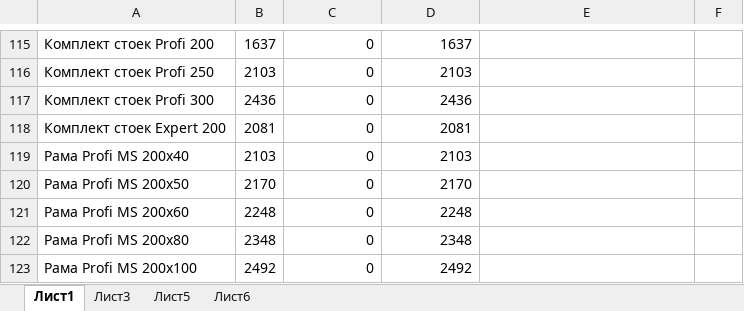
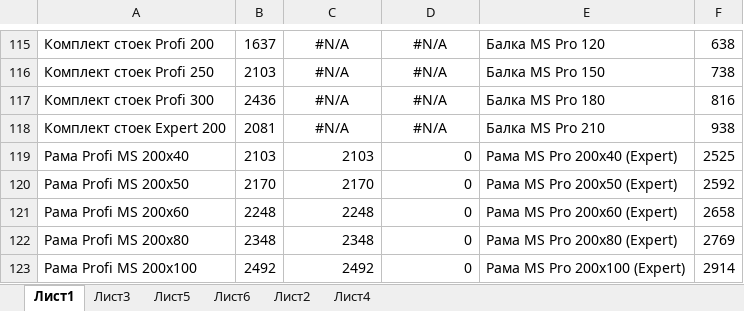
Before and after one commit to Ark0000001/project_python, an Excel workbook: анализ парсинг.xlsx, sheet Лист1, drawn as a sheet; only a part is shown, gaps mark what is left out; values as stored, in another font and other column widths than the file's, no borders; the diff covers the shown part only; the diff names each change by its address in the sheet, - before the commit and + after, or states it on an @@ line.

```diff
--- a/анализ парсинг.xlsx (sheet Лист1)
+++ b/анализ парсинг.xlsx (sheet Лист1)
+sheet tab: Лист2
+sheet tab: Лист4
-C115:C118: 0
+C115:C118: #N/A
-C115:D118 alignment: right
+C115:D118 alignment: center
-D115: 1637
+D115: #N/A
-E115: (empty)
+E115: Балка MS Pro 120
-F115: (empty)
+F115: 638
-D116: 2103
+D116: #N/A
-E116: (empty)
+E116: Балка MS Pro 150
-F116: (empty)
+F116: 738
-D117: 2436
+D117: #N/A
-E117: (empty)
+E117: Балка MS Pro 180
-F117: (empty)
+F117: 816
-D118: 2081
+D118: #N/A
-E118: (empty)
+E118: Балка MS Pro 210
-F118: (empty)
+F118: 938
-C119: 0
+C119: 2103
-D119: 2103
+D119: 0
-E119: (empty)
+E119: Рама MS Pro 200х40 (Expert)
-F119: (empty)
+F119: 2525
-C120: 0
+C120: 2170
-D120: 2170
+D120: 0
-E120: (empty)
+E120: Рама MS Pro 200х50 (Expert)
-F120: (empty)
+F120: 2592
-C121: 0
+C121: 2248
-D121: 2248
+D121: 0
-E121: (empty)
+E121: Рама MS Pro 200х60 (Expert)
-F121: (empty)
+F121: 2658
-C122: 0
+C122: 2348
-D122: 2348
+D122: 0
-E122: (empty)
+E122: Рама MS Pro 200х80 (Expert)
-F122: (empty)
+F122: 2769
-C123: 0
+C123: 2492
-D123: 2492
+D123: 0
-E123: (empty)
+E123: Рама MS Pro 200х100 (Expert)
-F123: (empty)
+F123: 2914
```
Also changed, not shown: 554 edited cells and cell formats elsewhere in this sheet, formulas that keep their value, 1 other file.
